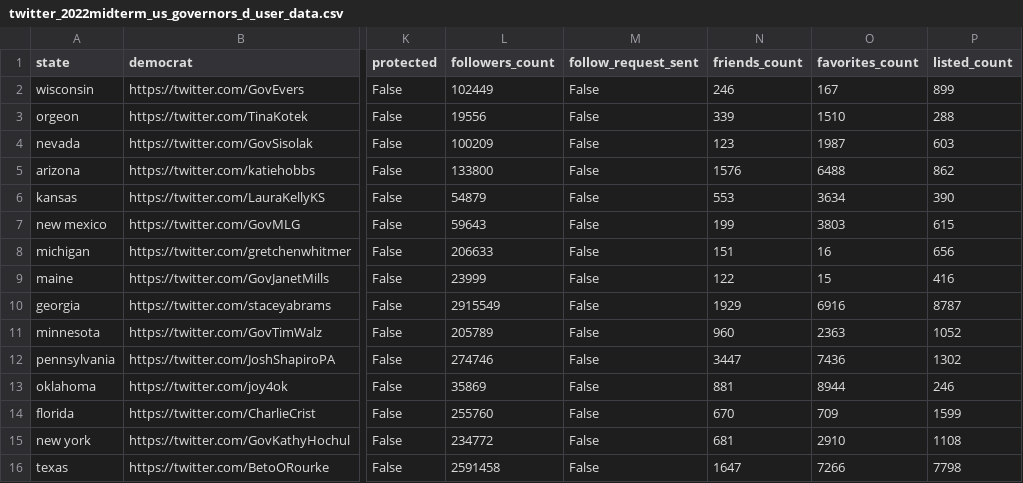
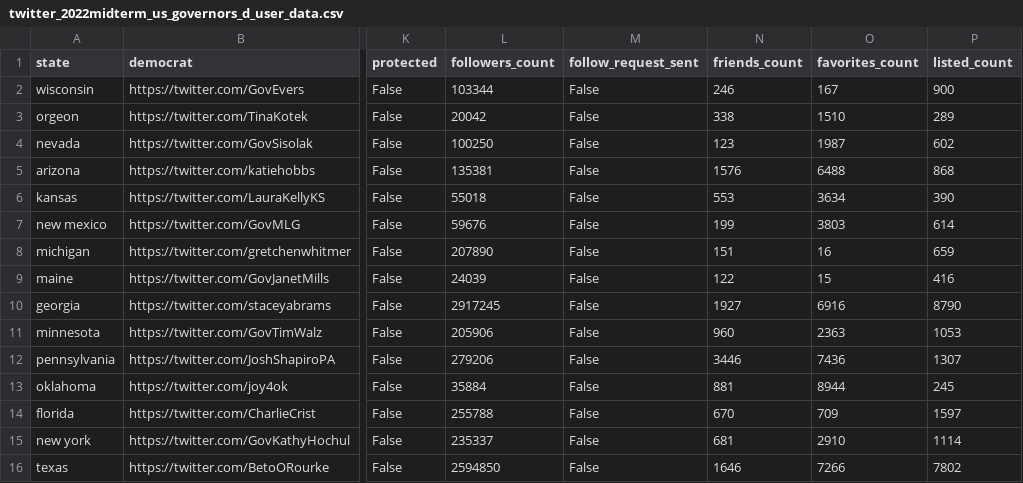
Before and after one commit to jon-chun/scrape-social-medias, a CSV file: twitter_2022midterm_us_governors_d_user_data.csv, drawn as a sheet; only a part is shown, gaps mark what is left out; the diff covers the shown part only; the diff names each change by its address in the sheet, - before the commit and + after, or states it on an @@ line.

```diff
--- a/twitter_2022midterm_us_governors_d_user_data.csv
+++ b/twitter_2022midterm_us_governors_d_user_data.csv
-L2 (followers_count): 102449
+L2 (followers_count): 103344
-P2 (listed_count): 899
+P2 (listed_count): 900
-L3 (followers_count): 19556
+L3 (followers_count): 20042
-N3 (friends_count): 339
+N3 (friends_count): 338
-P3 (listed_count): 288
+P3 (listed_count): 289
-L4 (followers_count): 100209
+L4 (followers_count): 100250
-P4 (listed_count): 603
+P4 (listed_count): 602
-L5 (followers_count): 133800
+L5 (followers_count): 135381
-P5 (listed_count): 862
+P5 (listed_count): 868
-L6 (followers_count): 54879
+L6 (followers_count): 55018
-L7 (followers_count): 59643
+L7 (followers_count): 59676
-P7 (listed_count): 615
+P7 (listed_count): 614
-L8 (followers_count): 206633
+L8 (followers_count): 207890
-P8 (listed_count): 656
+P8 (listed_count): 659
-L9 (followers_count): 23999
+L9 (followers_count): 24039
-L10 (followers_count): 2915549
+L10 (followers_count): 2917245
-N10 (friends_count): 1929
+N10 (friends_count): 1927
-P10 (listed_count): 8787
+P10 (listed_count): 8790
-L11 (followers_count): 205789
+L11 (followers_count): 205906
-P11 (listed_count): 1052
+P11 (listed_count): 1053
-L12 (followers_count): 274746
+L12 (followers_count): 279206
-N12 (friends_count): 3447
+N12 (friends_count): 3446
-P12 (listed_count): 1302
+P12 (listed_count): 1307
-L13 (followers_count): 35869
+L13 (followers_count): 35884
-P13 (listed_count): 246
+P13 (listed_count): 245
-L14 (followers_count): 255760
+L14 (followers_count): 255788
-P14 (listed_count): 1599
+P14 (listed_count): 1597
-L15 (followers_count): 234772
+L15 (followers_count): 235337
-P15 (listed_count): 1108
+P15 (listed_count): 1114
-L16 (followers_count): 2591458
+L16 (followers_count): 2594850
-N16 (friends_count): 1647
+N16 (friends_count): 1646
-P16 (listed_count): 7798
+P16 (listed_count): 7802
```
Also changed, not shown: 51 edited cells elsewhere in this file, 1 other file.
